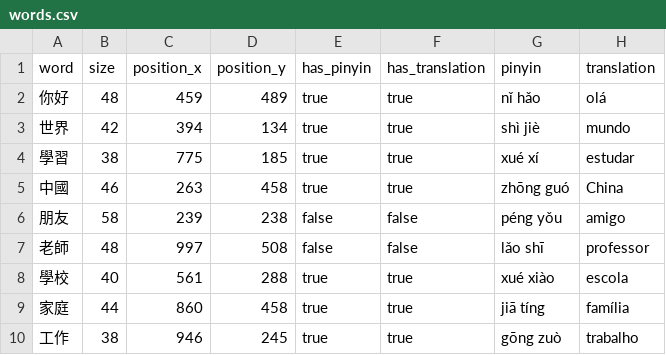
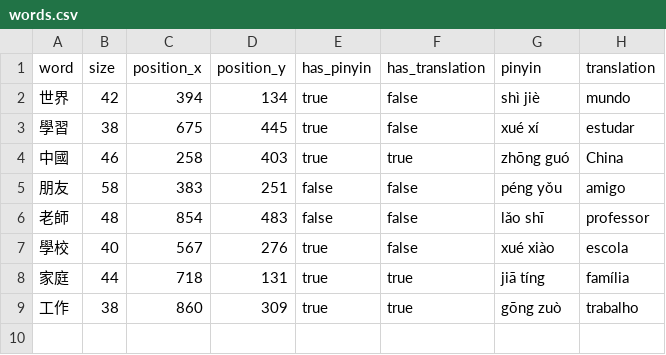
Before and after one commit to vitorbarbarisi/visim, a CSV file: app/words.csv, drawn as a sheet.

```diff
--- a/app/words.csv
+++ b/app/words.csv
@@ -1,10 +1,9 @@
 word,size,position_x,position_y,has_pinyin,has_translation,pinyin,translation
-你好,48,459,489,true,true,nǐ hǎo,olá
-世界,42,394,134,true,true,shì jiè,mundo
-學習,38,775,185,true,true,xué xí,estudar
-中國,46,263,458,true,true,zhōng guó,China
-朋友,58,239,238,false,false,péng yǒu,amigo
-老師,48,997,508,false,false,lǎo shī,professor
-學校,40,561,288,true,true,xué xiào,escola
-家庭,44,860,458,true,true,jiā tíng,família
-工作,38,946,245,true,true,gōng zuò,trabalho
+世界,42,394,134,true,false,shì jiè,mundo
+學習,38,675,445,true,false,xué xí,estudar
+中國,46,258,403,true,true,zhōng guó,China
+朋友,58,383,251,false,false,péng yǒu,amigo
+老師,48,854,483,false,false,lǎo shī,professor
+學校,40,567,276,true,false,xué xiào,escola
+家庭,44,718,131,true,true,jiā tíng,família
+工作,38,860,309,true,true,gōng zuò,trabalho
```
Also changed, not shown: 1 other file.
